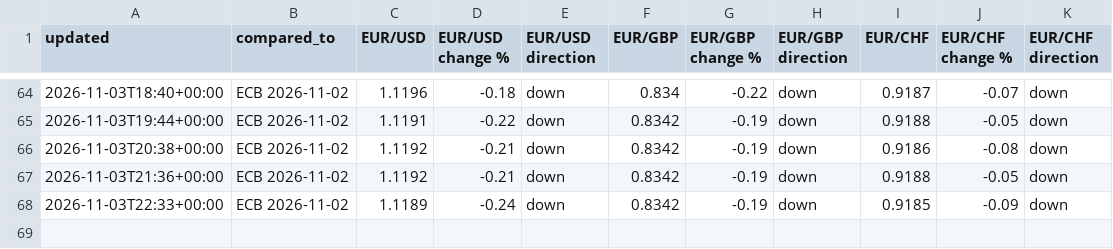
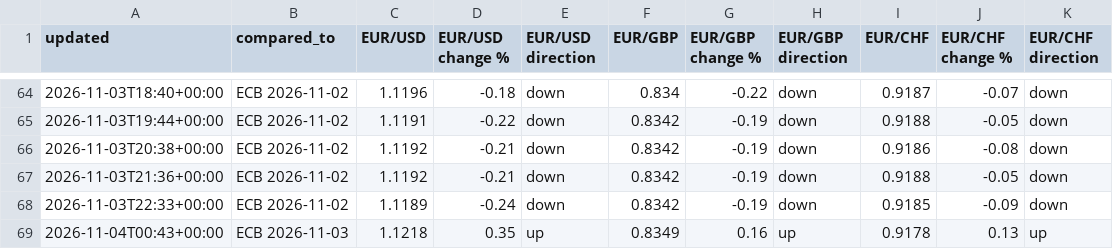
Before and after one commit to fbxzyka-star/belgium-analytics, a CSV file: history/rates.csv, drawn as a sheet; only a part is shown, gaps mark what is left out; the diff names each change by its address in the sheet, - before the commit and + after, or states it on an @@ line.

```diff
--- a/history/rates.csv
+++ b/history/rates.csv
+row 69: 2026-11-04T00:43+00:00 | ECB 2026-11-03 | 1.1218 | 0.35 | up | 0.8349 | 0.16 | up | 0.9178 | 0.13 | up
```
Also changed, not shown: 2 other files.
